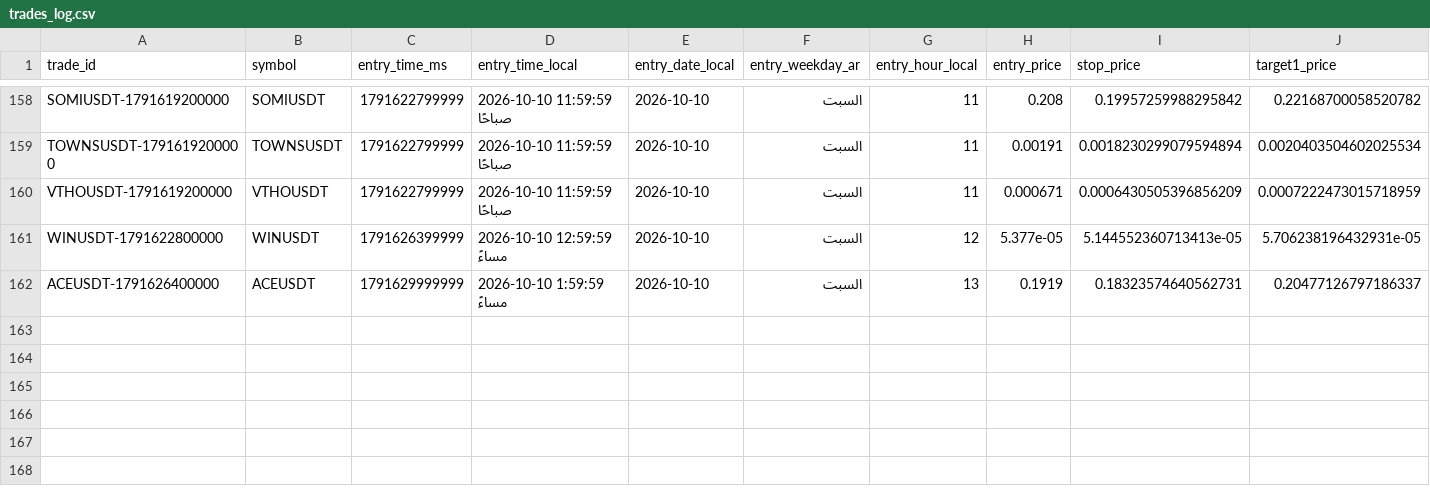
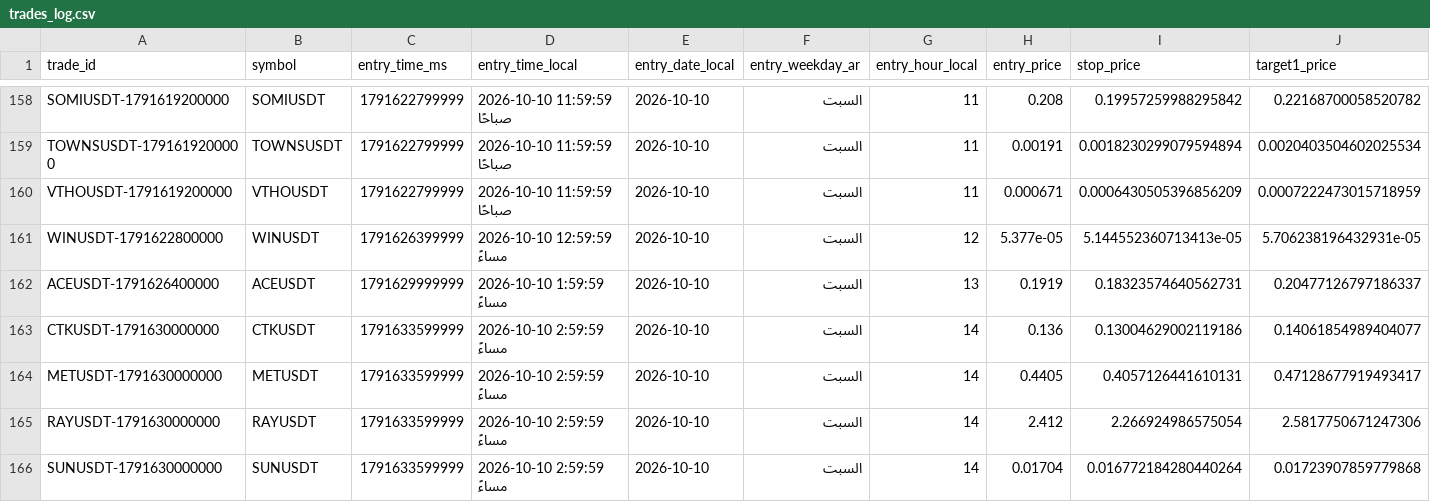
Before and after one commit to turky4500/binance-spot-usdt-signal-bot, a CSV file: data/trades_log.csv, drawn as a sheet; only a part is shown, gaps mark what is left out; rows hold the shown columns only; the diff names each change by its address in the sheet, - before the commit and + after, or states it on an @@ line.

```diff
--- a/data/trades_log.csv
+++ b/data/trades_log.csv
+row 163: CTKUSDT-1791630000000 | CTKUSDT | 1791633599999 | 2026-10-10 2:59:59 مساءً | 2026-10-10 | السبت | 14 | 0.136 | 0.13004629002119186 | 0.14061854989404077
+row 164: METUSDT-1791630000000 | METUSDT | 1791633599999 | 2026-10-10 2:59:59 مساءً | 2026-10-10 | السبت | 14 | 0.4405 | 0.4057126441610131 | 0.47128677919493417
+row 165: RAYUSDT-1791630000000 | RAYUSDT | 1791633599999 | 2026-10-10 2:59:59 مساءً | 2026-10-10 | السبت | 14 | 2.412 | 2.266924986575054 | 2.5817750671247306
+row 166: SUNUSDT-1791630000000 | SUNUSDT | 1791633599999 | 2026-10-10 2:59:59 مساءً | 2026-10-10 | السبت | 14 | 0.01704 | 0.016772184280440264 | 0.01723907859779868
```
Also changed, not shown: 2 other files.
